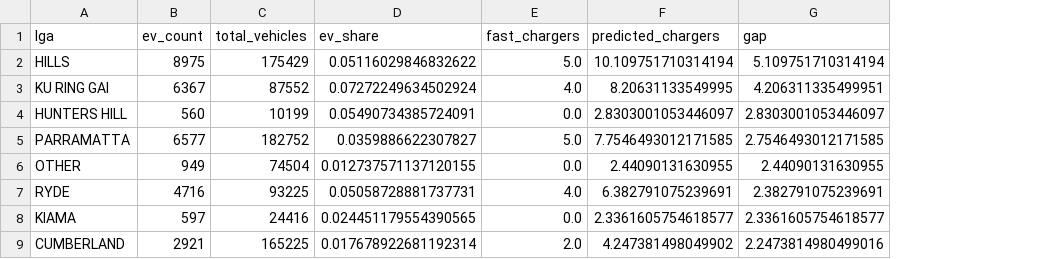
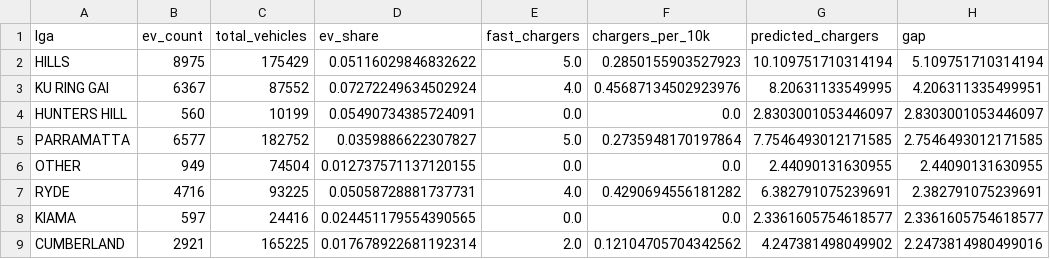
Before and after one commit to ankur794/ampcharge-nsw, a CSV file: outputs/lga_validation.csv, drawn as a sheet; only a part is shown; the diff names each change by its address in the sheet, - before the commit and + after, or states it on an @@ line.

```diff
--- a/outputs/lga_validation.csv
+++ b/outputs/lga_validation.csv
+column F (chargers_per_10k), rows 2-9: 0.2850155903527923 | 0.45687134502923976 | 0.0 | 0.2735948170197864 | 0.0 | 0.4290694556181282 | 0.0 | 0.12104705704342562
```
Also changed, not shown: 7 other files.
